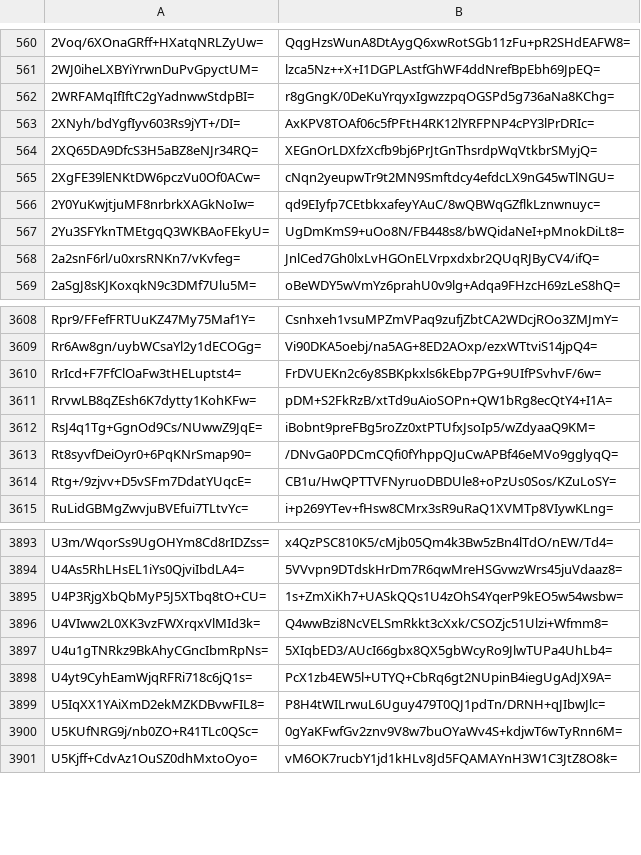
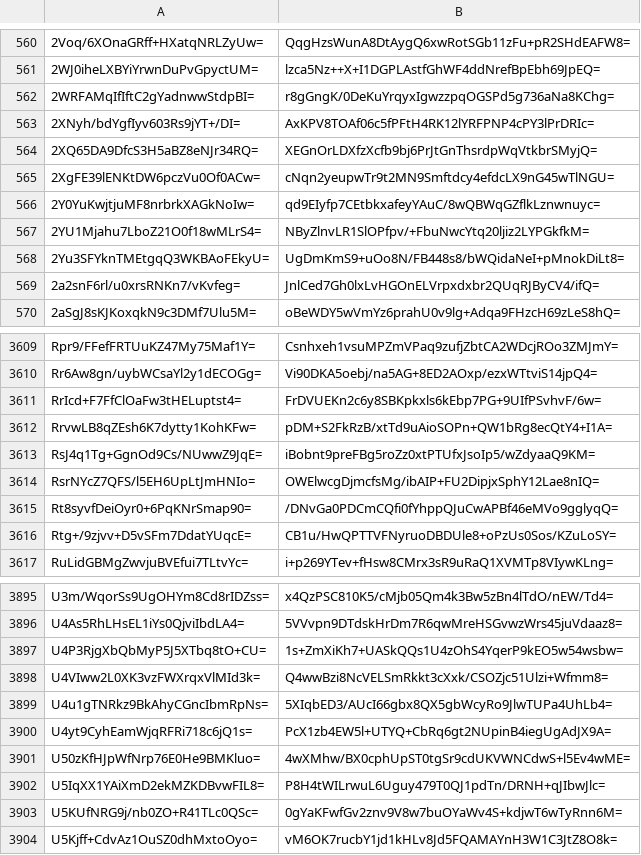
Before and after one commit to crtsh/ccadb_data, a CSV file: data/ski_spkisha256.csv, drawn as a sheet; only a part is shown, gaps mark what is left out; the diff names each change by its address in the sheet, - before the commit and + after, or states it on an @@ line.

```diff
--- a/data/ski_spkisha256.csv
+++ b/data/ski_spkisha256.csv
+row 567: 2YU1Mjahu7LboZ21O0f18wMLrS4= | NByZlnvLR1SlOPfpv/+FbuNwcYtq20ljiz2LYPGkfkM=
+row 3614: RsrNYcZ7QFS/l5EH6UpLtJmHNIo= | OWElwcgDjmcfsMg/ibAIP+FU2DipjxSphY12Lae8nIQ=
+row 3901: U50zKfHJpWfNrp76E0He9BMKluo= | 4wXMhw/BX0cphUpST0tgSr9cdUKVWNCdwS+l5Ev4wME=
```
Also changed, not shown: 2 other files.
